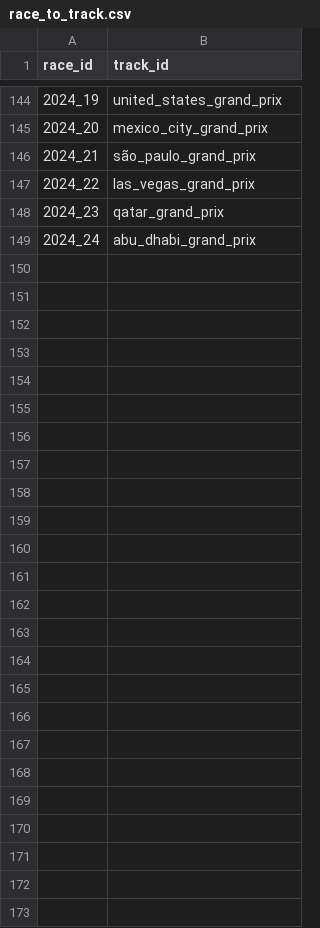
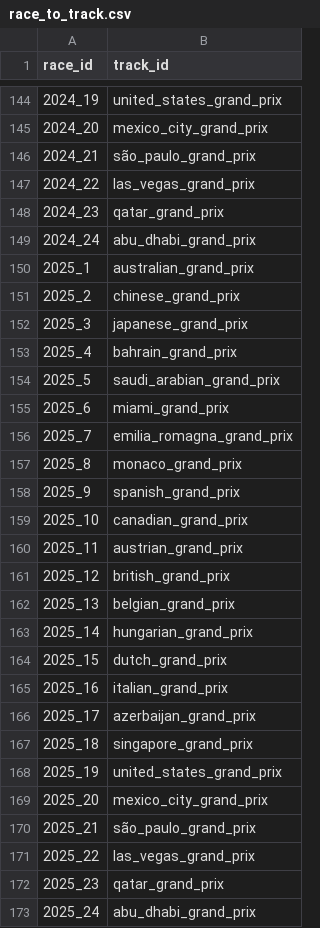
Before and after one commit to JustinClarke/off-the-pace, a CSV file: transform/seeds/race_to_track.csv, drawn as a sheet; only a part is shown, gaps mark what is left out; the diff names each change by its address in the sheet, - before the commit and + after, or states it on an @@ line.

```diff
--- a/transform/seeds/race_to_track.csv
+++ b/transform/seeds/race_to_track.csv
+row 150: 2025_1 | australian_grand_prix
+row 151: 2025_2 | chinese_grand_prix
+row 152: 2025_3 | japanese_grand_prix
+row 153: 2025_4 | bahrain_grand_prix
+row 154: 2025_5 | saudi_arabian_grand_prix
+row 155: 2025_6 | miami_grand_prix
+row 156: 2025_7 | emilia_romagna_grand_prix
+row 157: 2025_8 | monaco_grand_prix
+row 158: 2025_9 | spanish_grand_prix
+row 159: 2025_10 | canadian_grand_prix
+row 160: 2025_11 | austrian_grand_prix
+row 161: 2025_12 | british_grand_prix
+row 162: 2025_13 | belgian_grand_prix
+row 163: 2025_14 | hungarian_grand_prix
+row 164: 2025_15 | dutch_grand_prix
+row 165: 2025_16 | italian_grand_prix
+row 166: 2025_17 | azerbaijan_grand_prix
+row 167: 2025_18 | singapore_grand_prix
+row 168: 2025_19 | united_states_grand_prix
+row 169: 2025_20 | mexico_city_grand_prix
+row 170: 2025_21 | são_paulo_grand_prix
+row 171: 2025_22 | las_vegas_grand_prix
+row 172: 2025_23 | qatar_grand_prix
+row 173: 2025_24 | abu_dhabi_grand_prix
```
Also changed, not shown: 46 other files.
